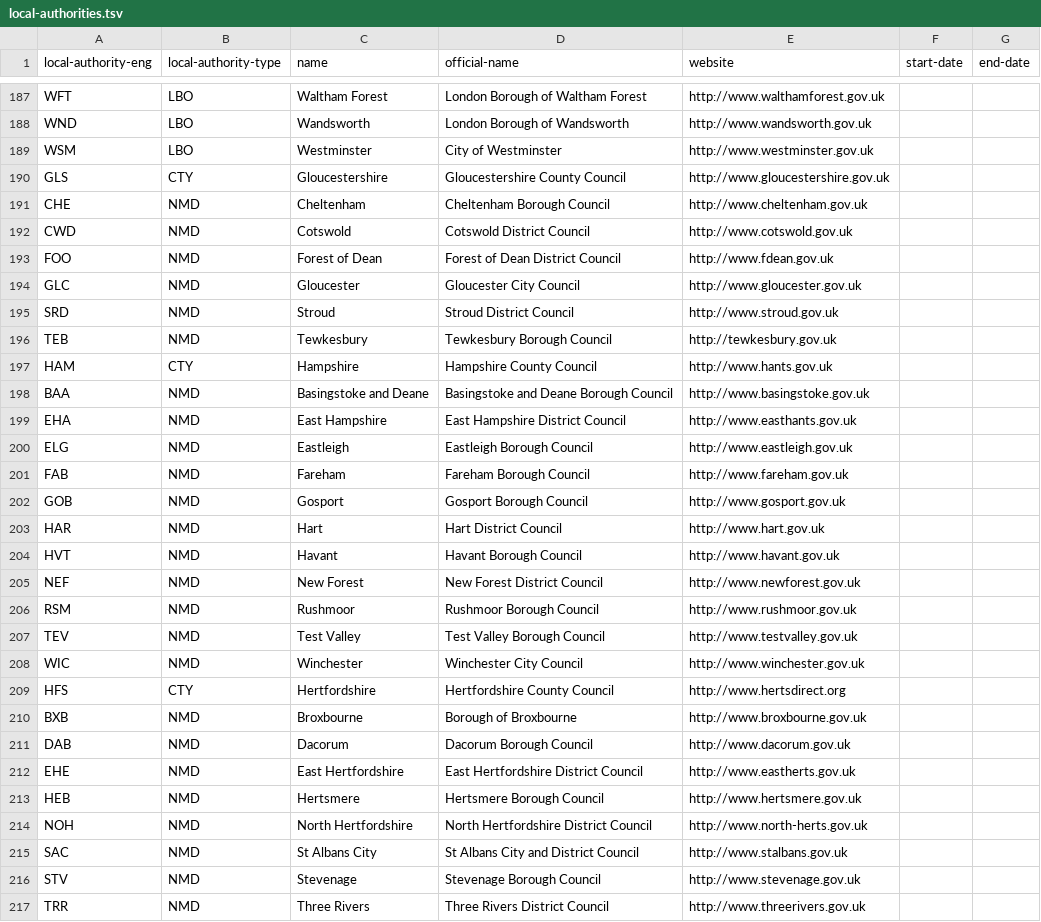
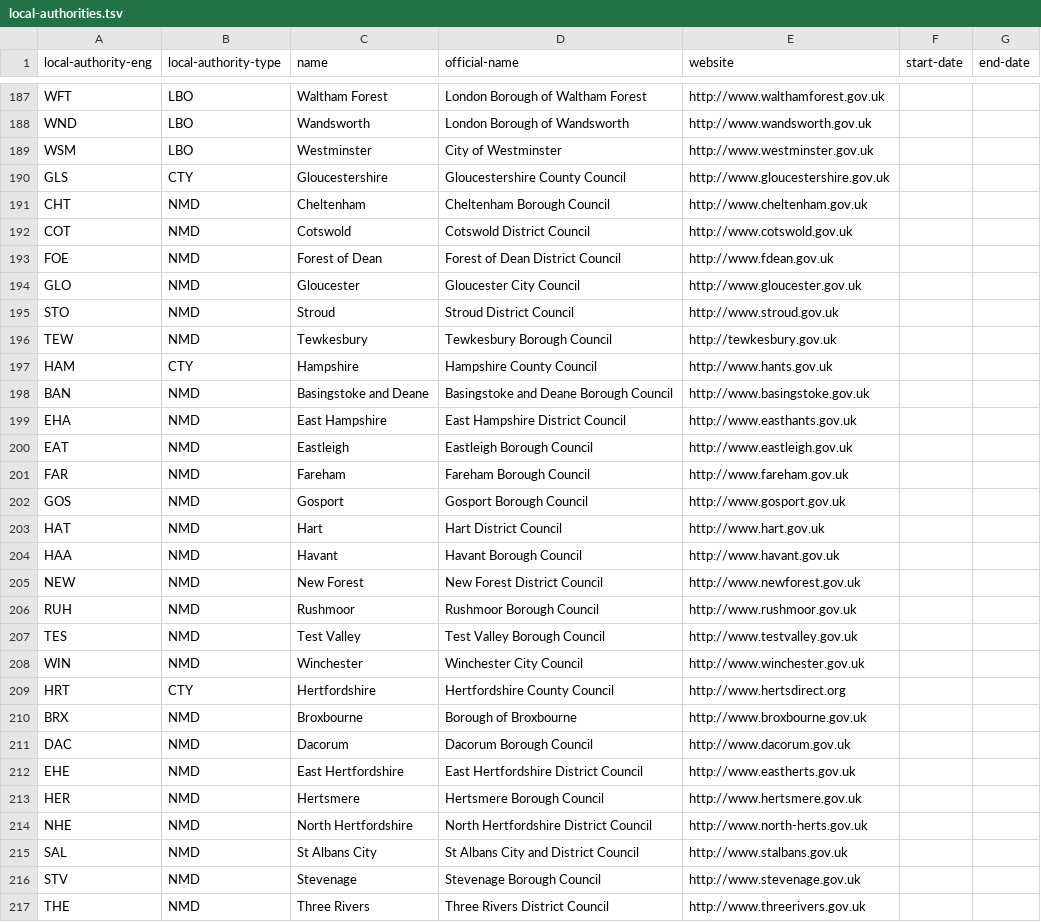
Before and after one commit to openregister/local-authority-data, a TSV file: data/local-authority-eng/local-authorities.tsv, drawn as a sheet; only a part is shown, gaps mark what is left out; the diff covers the shown part only.

Commit message:
Update data file to reflect new IDs
Correct keys that were duplicated

```diff
--- a/data/local-authority-eng/local-authorities.tsv
+++ b/data/local-authority-eng/local-authorities.tsv
@@ -190,28 +190,28 @@ WSM	LBO	Westminster	City of Westminster	http://www.westminster.gov.uk
 GLS	CTY	Gloucestershire	Gloucestershire County Council	http://www.gloucestershire.gov.uk		
-CHE	NMD	Cheltenham	Cheltenham Borough Council	http://www.cheltenham.gov.uk		
-CWD	NMD	Cotswold	Cotswold District Council	http://www.cotswold.gov.uk		
-FOO	NMD	Forest of Dean	Forest of Dean District Council	http://www.fdean.gov.uk		
-GLC	NMD	Gloucester	Gloucester City Council	http://www.gloucester.gov.uk		
-SRD	NMD	Stroud	Stroud District Council	http://www.stroud.gov.uk		
-TEB	NMD	Tewkesbury	Tewkesbury Borough Council	http://tewkesbury.gov.uk		
+CHT	NMD	Cheltenham	Cheltenham Borough Council	http://www.cheltenham.gov.uk		
+COT	NMD	Cotswold	Cotswold District Council	http://www.cotswold.gov.uk		
+FOE	NMD	Forest of Dean	Forest of Dean District Council	http://www.fdean.gov.uk		
+GLO	NMD	Gloucester	Gloucester City Council	http://www.gloucester.gov.uk		
+STO	NMD	Stroud	Stroud District Council	http://www.stroud.gov.uk		
+TEW	NMD	Tewkesbury	Tewkesbury Borough Council	http://tewkesbury.gov.uk		
 HAM	CTY	Hampshire	Hampshire County Council	http://www.hants.gov.uk		
-BAA	NMD	Basingstoke and Deane	Basingstoke and Deane Borough Council	http://www.basingstoke.gov.uk		
+BAN	NMD	Basingstoke and Deane	Basingstoke and Deane Borough Council	http://www.basingstoke.gov.uk		
 EHA	NMD	East Hampshire	East Hampshire District Council	http://www.easthants.gov.uk		
-ELG	NMD	Eastleigh	Eastleigh Borough Council	http://www.eastleigh.gov.uk		
-FAB	NMD	Fareham	Fareham Borough Council	http://www.fareham.gov.uk		
-GOB	NMD	Gosport	Gosport Borough Council	http://www.gosport.gov.uk		
-HAR	NMD	Hart	Hart District Council	http://www.hart.gov.uk		
-HVT	NMD	Havant	Havant Borough Council	http://www.havant.gov.uk		
-NEF	NMD	New Forest	New Forest District Council	http://www.newforest.gov.uk		
-RSM	NMD	Rushmoor	Rushmoor Borough Council	http://www.rushmoor.gov.uk		
-TEV	NMD	Test Valley	Test Valley Borough Council	http://www.testvalley.gov.uk		
-WIC	NMD	Winchester	Winchester City Council	http://www.winchester.gov.uk		
-HFS	CTY	Hertfordshire	Hertfordshire County Council	http://www.hertsdirect.org		
-BXB	NMD	Broxbourne	Borough of Broxbourne	http://www.broxbourne.gov.uk		
-DAB	NMD	Dacorum	Dacorum Borough Council	http://www.dacorum.gov.uk		
+EAT	NMD	Eastleigh	Eastleigh Borough Council	http://www.eastleigh.gov.uk		
+FAR	NMD	Fareham	Fareham Borough Council	http://www.fareham.gov.uk		
+GOS	NMD	Gosport	Gosport Borough Council	http://www.gosport.gov.uk		
+HAT	NMD	Hart	Hart District Council	http://www.hart.gov.uk		
+HAA	NMD	Havant	Havant Borough Council	http://www.havant.gov.uk		
+NEW	NMD	New Forest	New Forest District Council	http://www.newforest.gov.uk		
+RUH	NMD	Rushmoor	Rushmoor Borough Council	http://www.rushmoor.gov.uk		
+TES	NMD	Test Valley	Test Valley Borough Council	http://www.testvalley.gov.uk		
+WIN	NMD	Winchester	Winchester City Council	http://www.winchester.gov.uk		
+HRT	CTY	Hertfordshire	Hertfordshire County Council	http://www.hertsdirect.org		
+BRX	NMD	Broxbourne	Borough of Broxbourne	http://www.broxbourne.gov.uk		
+DAC	NMD	Dacorum	Dacorum Borough Council	http://www.dacorum.gov.uk		
 EHE	NMD	East Hertfordshire	East Hertfordshire District Council	http://www.eastherts.gov.uk		
-HEB	NMD	Hertsmere	Hertsmere Borough Council	http://www.hertsmere.gov.uk		
-NOH	NMD	North Hertfordshire	North Hertfordshire District Council	http://www.north-herts.gov.uk		
-SAC	NMD	St Albans City	St Albans City and District Council	http://www.stalbans.gov.uk		
+HER	NMD	Hertsmere	Hertsmere Borough Council	http://www.hertsmere.gov.uk		
+NHE	NMD	North Hertfordshire	North Hertfordshire District Council	http://www.north-herts.gov.uk		
+SAL	NMD	St Albans City	St Albans City and District Council	http://www.stalbans.gov.uk		
 STV	NMD	Stevenage	Stevenage Borough Council	http://www.stevenage.gov.uk		
-TRR	NMD	Three Rivers	Three Rivers District Council	http://www.threerivers.gov.uk		
+THE	NMD	Three Rivers	Three Rivers District Council	http://www.threerivers.gov.uk		
```
Also changed, not shown: 164 edited cells elsewhere in this file.
